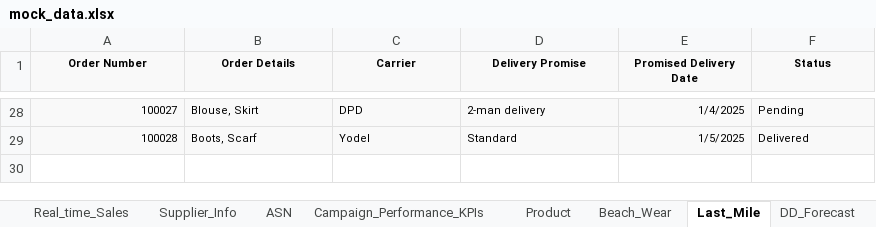
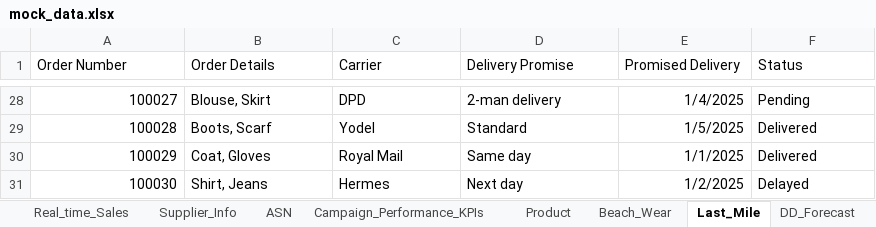
Before and after one commit to sathishj21/mock-data-service, an Excel workbook: data-docs/mock_data.xlsx, sheet Last_Mile, drawn as a sheet; only a part is shown, gaps mark what is left out; values as stored, in another font and other column widths than the file's, no borders; the diff covers the shown part only; the diff names each change by its address in the sheet, - before the commit and + after, or states it on an @@ line.

```diff
--- a/data-docs/mock_data.xlsx (sheet Last_Mile)
+++ b/data-docs/mock_data.xlsx (sheet Last_Mile)
-A1:F29 fill: #F9F9F9
+A1:F29 fill: none, text size: larger
@@ A1:F1 bold: on → off, alignment: center → left @@
-E1: Promised Delivery Date
+E1: Promised Delivery
+row 30: 100029 | Coat, Gloves | Royal Mail | Same day | 1/1/2025 | Delivered
+row 31: 100030 | Shirt, Jeans | Hermes | Next day | 1/2/2025 | Delayed
```
Also changed, not shown: 8 edited cells and cell formats elsewhere in this sheet, sheet DD_Forecast.
